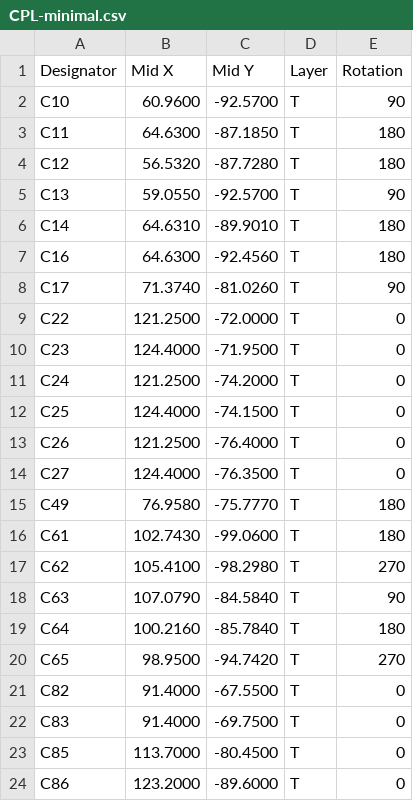
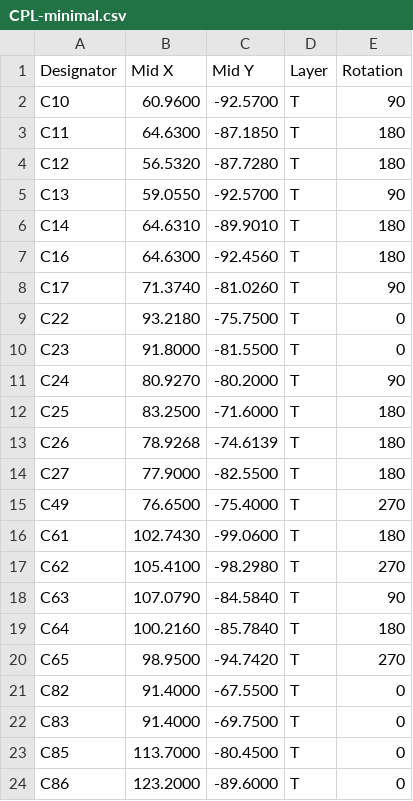
Before and after one commit to naizhao/Pilot-Kit-Box-ESP32-P4, a CSV file: hardware/expansion-board-v4/release/smt/CPL-minimal.csv, drawn as a sheet.

```diff
--- a/hardware/expansion-board-v4/release/smt/CPL-minimal.csv
+++ b/hardware/expansion-board-v4/release/smt/CPL-minimal.csv
@@ -8,9 +8,9 @@ C16,64.6300,-92.4560,T,180
 C17,71.3740,-81.0260,T,90
-C22,121.2500,-72.0000,T,0
-C23,124.4000,-71.9500,T,0
-C24,121.2500,-74.2000,T,0
-C25,124.4000,-74.1500,T,0
-C26,121.2500,-76.4000,T,0
-C27,124.4000,-76.3500,T,0
-C49,76.9580,-75.7770,T,180
+C22,93.2180,-75.7500,T,0
+C23,91.8000,-81.5500,T,0
+C24,80.9270,-80.2000,T,90
+C25,83.2500,-71.6000,T,180
+C26,78.9268,-74.6139,T,180
+C27,77.9000,-82.5500,T,180
+C49,76.6500,-75.4000,T,270
 C61,102.7430,-99.0600,T,180
```
Also changed, not shown: hardware/expansion-board-v4/release/smt/CPL-passives.csv, 5 other files.
